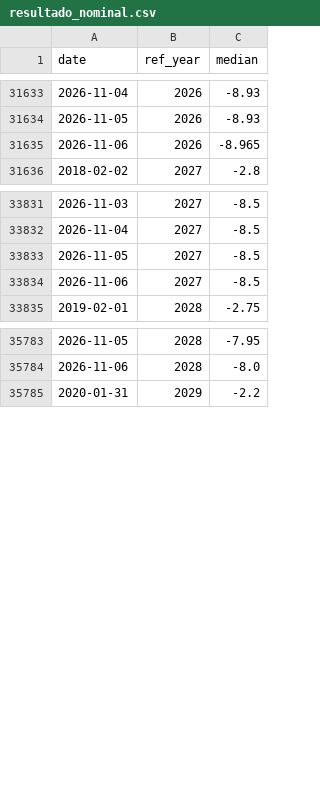
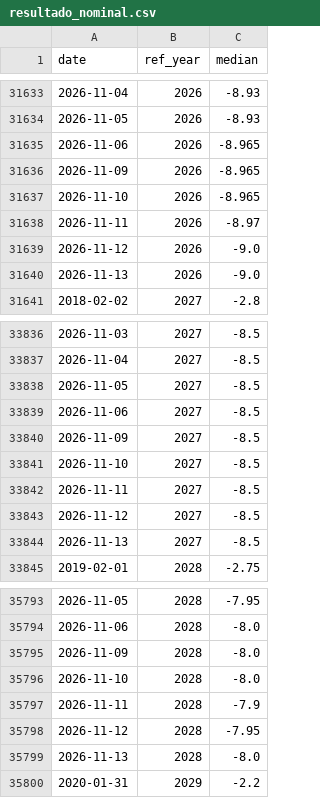
Before and after one commit to DataVizHonduran/boquin.github.io, a CSV file: reports/brasil-focus-vintages/data/resultado_nominal.csv, drawn as a sheet; only a part is shown, gaps mark what is left out; the diff covers the shown part only.

```diff
--- a/reports/brasil-focus-vintages/data/resultado_nominal.csv
+++ b/reports/brasil-focus-vintages/data/resultado_nominal.csv
@@ -31635,2 +31635,7 @@ date,ref_year,median
 2026-11-06,2026,-8.965
+2026-11-09,2026,-8.965
+2026-11-10,2026,-8.965
+2026-11-11,2026,-8.97
+2026-11-12,2026,-9.0
+2026-11-13,2026,-9.0
 2018-02-02,2027,-2.8
@@ -33834,2 +33839,7 @@ date,ref_year,median
 2026-11-06,2027,-8.5
+2026-11-09,2027,-8.5
+2026-11-10,2027,-8.5
+2026-11-11,2027,-8.5
+2026-11-12,2027,-8.5
+2026-11-13,2027,-8.5
 2019-02-01,2028,-2.75
@@ -35784,2 +35794,7 @@ date,ref_year,median
 2026-11-06,2028,-8.0
+2026-11-09,2028,-8.0
+2026-11-10,2028,-8.0
+2026-11-11,2028,-7.9
+2026-11-12,2028,-7.95
+2026-11-13,2028,-8.0
 2020-01-31,2029,-2.2
```
Also changed, not shown: 35 added rows elsewhere in this file, reports/brasil-focus-vintages/data/balanca_comercial.csv, reports/brasil-focus-vintages/data/conta_corrente.csv, 10 other files.
